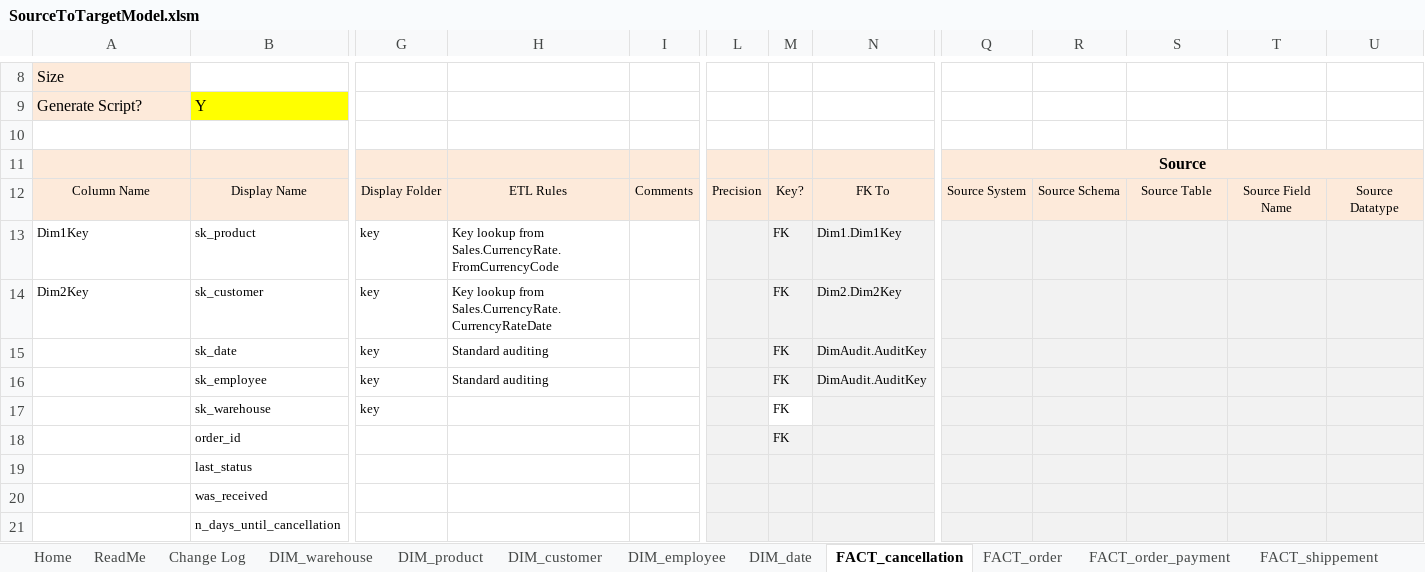
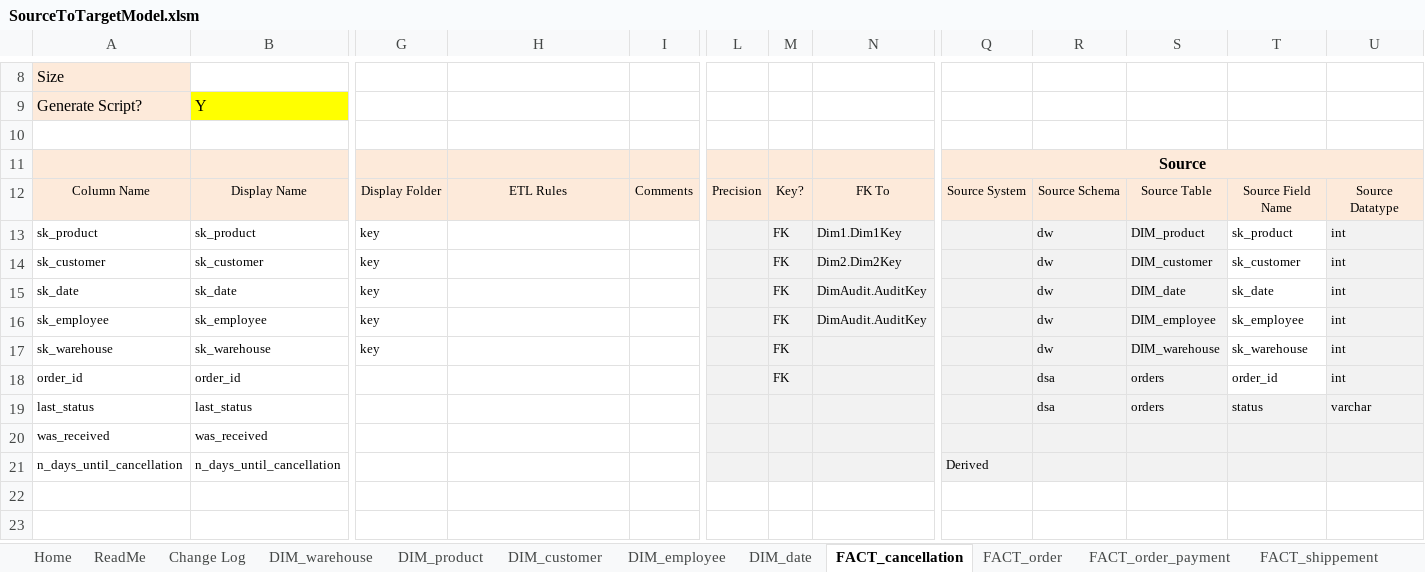
Before and after one commit to joaobraganca555/GlobalTech_ETL, an Excel workbook: docs/SourceToTargetModel.xlsm, sheet FACT_cancellation, drawn as a sheet; only a part is shown, gaps mark what is left out; values as stored, in another font and other column widths than the file's, no borders; charts and pictures not drawn; the diff covers the shown part only; the diff names each change by its address in the sheet, - before the commit and + after, or states it on an @@ line.

```diff
--- a/docs/SourceToTargetModel.xlsm (sheet FACT_cancellation)
+++ b/docs/SourceToTargetModel.xlsm (sheet FACT_cancellation)
-A13: Dim1Key
+A13: sk_product
-H13: Key lookup from Sales.CurrencyRate.FromCurrencyCode
+H13: (empty)
-R13:R17: (empty)
+R13:R17: dw
-S13: (empty)
+S13: DIM_product
-T13: (empty)
+T13: sk_product
-T13:T18 fill: #F2F2F2
+T13:T18 fill: none
-U13:U18: (empty)
+U13:U18: int
-A14: Dim2Key
+A14: sk_customer
-H14: Key lookup from Sales.CurrencyRate.CurrencyRateDate
+H14: (empty)
-S14: (empty)
+S14: DIM_customer
-T14: (empty)
+T14: sk_customer
-A15: (empty)
+A15: sk_date
-H15:H16: Standard auditing
+H15:H16: (empty)
-S15: (empty)
+S15: DIM_date
-T15: (empty)
+T15: sk_date
-A16: (empty)
+A16: sk_employee
-S16: (empty)
+S16: DIM_employee
-T16: (empty)
+T16: sk_employee
-A17: (empty)
+A17: sk_warehouse
-M17 fill: none
+M17 fill: #F2F2F2
-S17: (empty)
+S17: DIM_warehouse
-T17: (empty)
+T17: sk_warehouse
-A18: (empty)
+A18: order_id
-R18:R19: (empty)
+R18:R19: dsa
-S18:S19: (empty)
+S18:S19: orders
-T18: (empty)
+T18: order_id
-A19: (empty)
+A19: last_status
-T19: (empty)
+T19: status
-U19: (empty)
+U19: varchar
-A20: (empty)
+A20: was_received
-A21: (empty)
+A21: n_days_until_cancellation
-Q21: (empty)
+Q21: Derived
```
Also changed, not shown: 1 edited cell elsewhere in this sheet, sheet DIM_warehouse, sheet FACT_order, sheet DIM_customer, sheet FACT_order_payment, sheet DIM_product, sheet FACT_shippement, 2 more sheets, charts or pictures, 12 other files.
